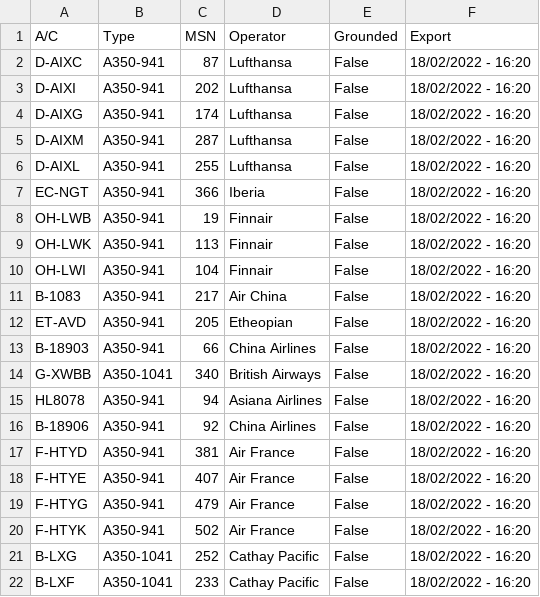
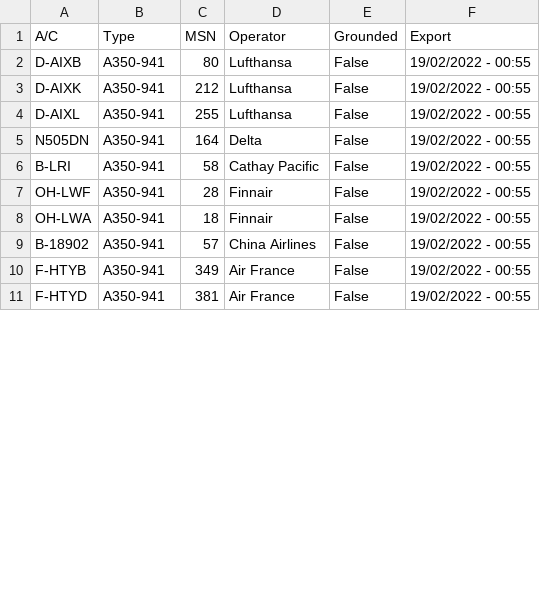
Before and after one commit to clintjb/clintjb.github.v2, a CSV file: _data/flight_data_a350.csv, drawn as a sheet; only a part is shown; the diff covers the shown part only.

```diff
--- a/_data/flight_data_a350.csv
+++ b/_data/flight_data_a350.csv
@@ -1,22 +1,11 @@
 A/C,Type,MSN,Operator,Grounded,Export
-D-AIXC,A350-941,87,Lufthansa,False,18/02/2022 - 16:20
-D-AIXI,A350-941,202,Lufthansa,False,18/02/2022 - 16:20
-D-AIXG,A350-941,174,Lufthansa,False,18/02/2022 - 16:20
-D-AIXM,A350-941,287,Lufthansa,False,18/02/2022 - 16:20
-D-AIXL,A350-941,255,Lufthansa,False,18/02/2022 - 16:20
-EC-NGT,A350-941,366,Iberia,False,18/02/2022 - 16:20
-OH-LWB,A350-941,19,Finnair,False,18/02/2022 - 16:20
-OH-LWK,A350-941,113,Finnair,False,18/02/2022 - 16:20
-OH-LWI,A350-941,104,Finnair,False,18/02/2022 - 16:20
-B-1083,A350-941,217,Air China,False,18/02/2022 - 16:20
-ET-AVD,A350-941,205,Etheopian,False,18/02/2022 - 16:20
-B-18903,A350-941,66,China Airlines,False,18/02/2022 - 16:20
-G-XWBB,A350-1041,340,British Airways,False,18/02/2022 - 16:20
-HL8078,A350-941,94,Asiana Airlines,False,18/02/2022 - 16:20
-B-18906,A350-941,92,China Airlines,False,18/02/2022 - 16:20
-F-HTYD,A350-941,381,Air France,False,18/02/2022 - 16:20
-F-HTYE,A350-941,407,Air France,False,18/02/2022 - 16:20
-F-HTYG,A350-941,479,Air France,False,18/02/2022 - 16:20
-F-HTYK,A350-941,502,Air France,False,18/02/2022 - 16:20
-B-LXG,A350-1041,252,Cathay Pacific,False,18/02/2022 - 16:20
-B-LXF,A350-1041,233,Cathay Pacific,False,18/02/2022 - 16:20
+D-AIXB,A350-941,80,Lufthansa,False,19/02/2022 - 00:55
+D-AIXK,A350-941,212,Lufthansa,False,19/02/2022 - 00:55
+D-AIXL,A350-941,255,Lufthansa,False,19/02/2022 - 00:55
+N505DN,A350-941,164,Delta,False,19/02/2022 - 00:55
+B-LRI,A350-941,58,Cathay Pacific,False,19/02/2022 - 00:55
+OH-LWF,A350-941,28,Finnair,False,19/02/2022 - 00:55
+OH-LWA,A350-941,18,Finnair,False,19/02/2022 - 00:55
+B-18902,A350-941,57,China Airlines,False,19/02/2022 - 00:55
+F-HTYB,A350-941,349,Air France,False,19/02/2022 - 00:55
+F-HTYD,A350-941,381,Air France,False,19/02/2022 - 00:55
```
Also changed, not shown: 6 added rows and 3 edited cells elsewhere in this file, 1 other file.
